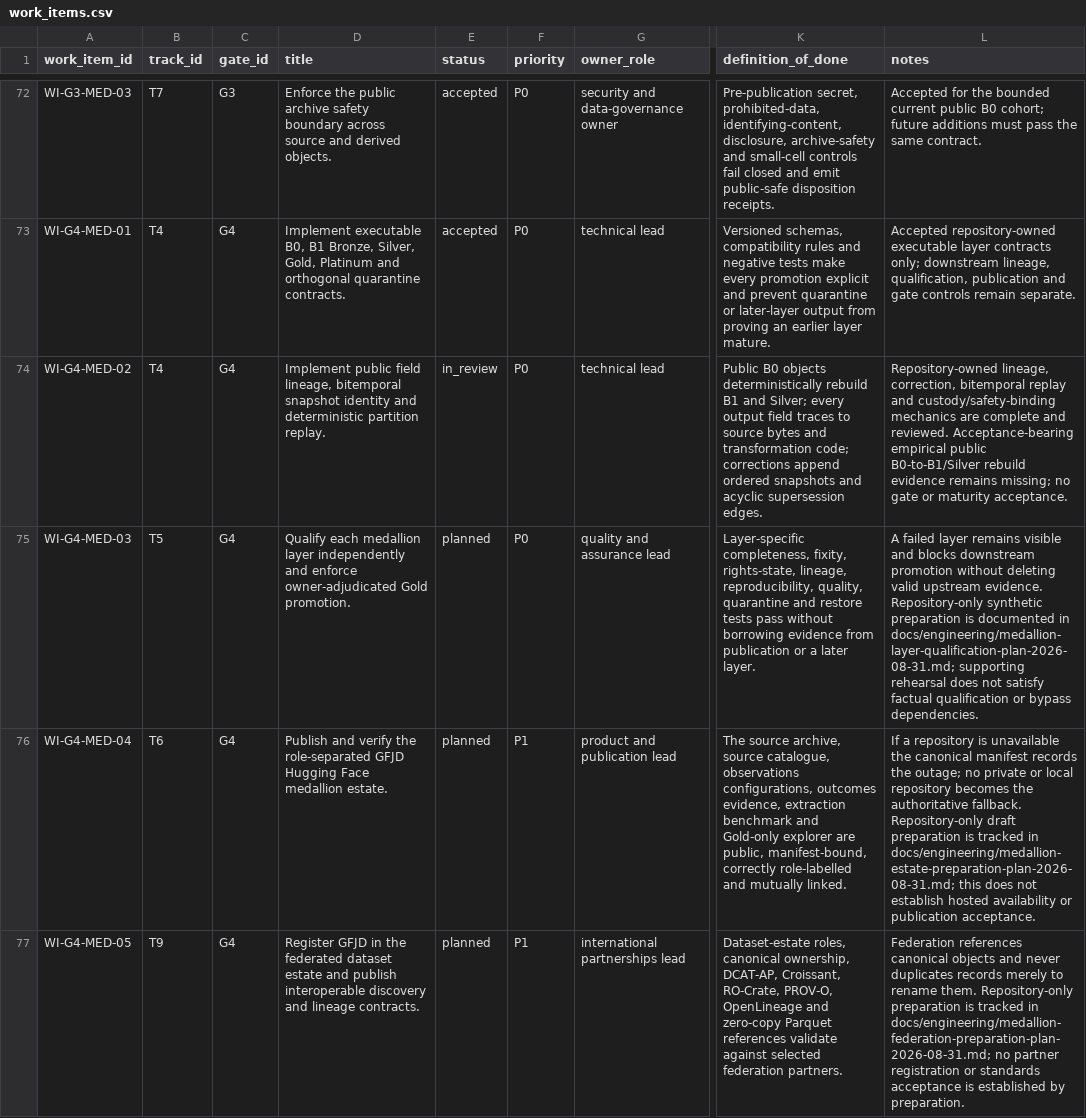
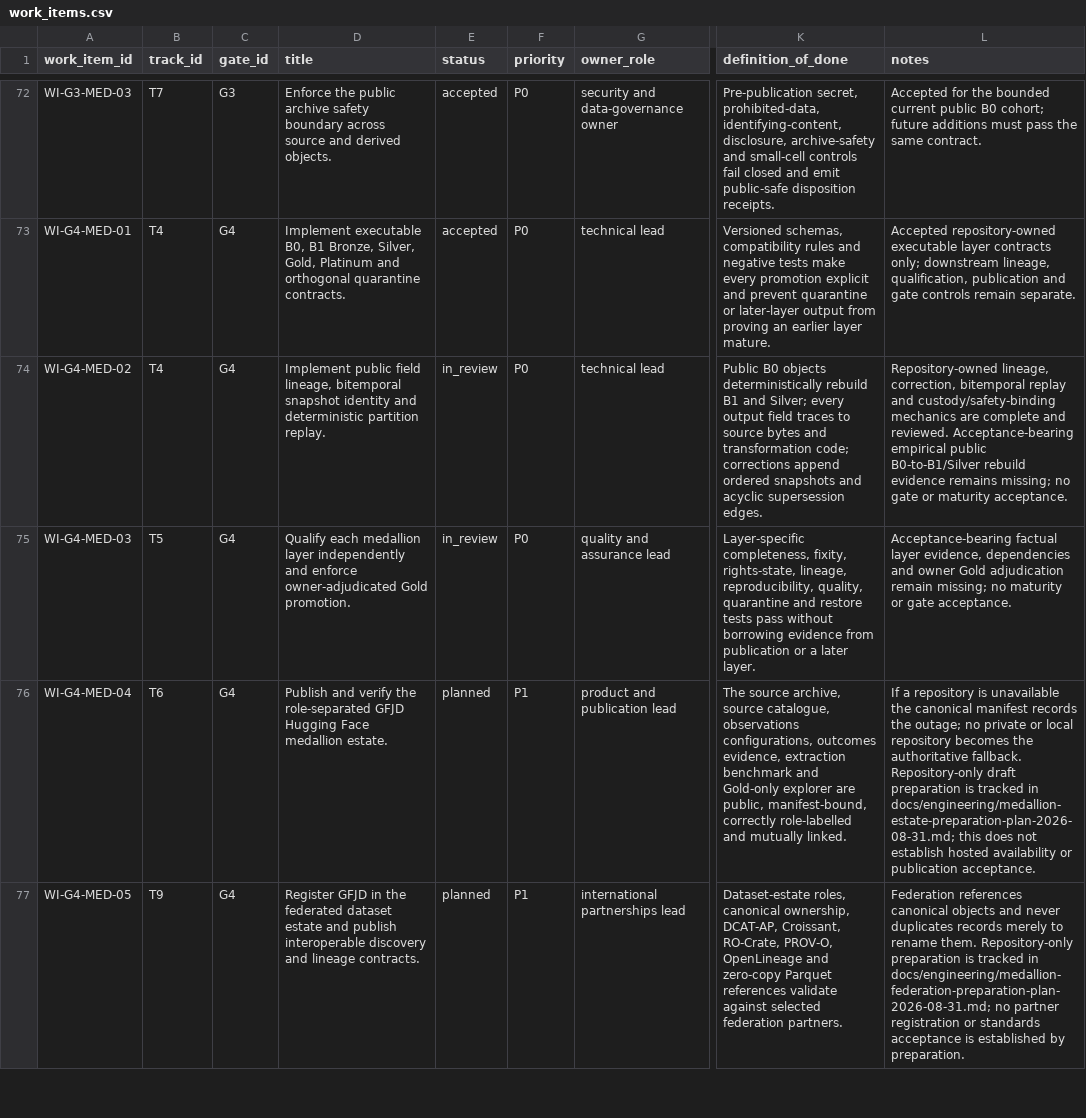
Before and after one commit to edithatogo/global-family-justice-data, a CSV file: programme/work_items.csv, drawn as a sheet; only a part is shown, gaps mark what is left out; the diff names each change by its address in the sheet, - before the commit and + after, or states it on an @@ line.

Commit message:
chore(conductor): move qualification prep to evidence review

```diff
--- a/programme/work_items.csv
+++ b/programme/work_items.csv
-E75 (status): planned
+E75 (status): in_review
-L75 (notes): A failed layer remains visible and blocks downstream promotion without deleting valid upstream evidence. Repository-only synthetic preparation is documented in docs/engineering/medallion-layer-qualification-plan-2026-08-31.md; supporting rehearsal does not satisfy factual qualification or bypass dependencies.
+L75 (notes): Acceptance-bearing factual layer evidence, dependencies and owner Gold adjudication remain missing; no maturity or gate acceptance.
```
Also changed, not shown: 4 other files.
